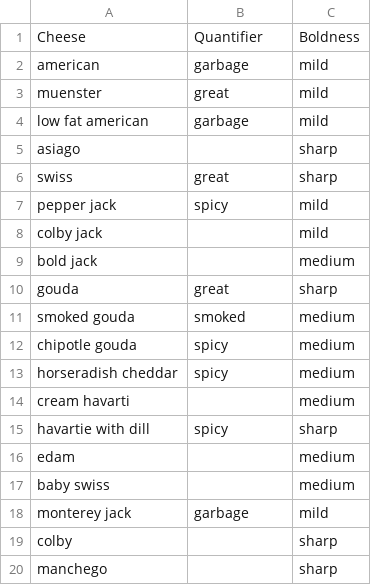
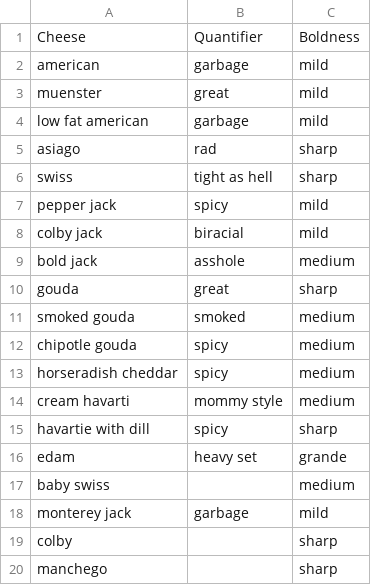
Before and after one commit to mwunsch/recommendeli, a CSV file: data/cheeses.csv, drawn as a sheet; only a part is shown.

Commit message:
add jokes

```diff
--- a/data/cheeses.csv
+++ b/data/cheeses.csv
@@ -4,7 +4,7 @@ muenster,great,mild
 low fat american,garbage,mild
-asiago,,sharp
-swiss,great,sharp
+asiago,rad,sharp
+swiss,tight as hell,sharp
 pepper jack,spicy,mild
-colby jack,,mild
-bold jack,,medium
+colby jack,biracial,mild
+bold jack,asshole,medium
 gouda,great,sharp
@@ -13,5 +13,5 @@ chipotle gouda,spicy,medium
 horseradish cheddar,spicy,medium
-cream havarti,,medium
+cream havarti,mommy style,medium
 havartie with dill,spicy,sharp
-edam,,medium
+edam,heavy set,grande
 baby swiss,,medium
```
